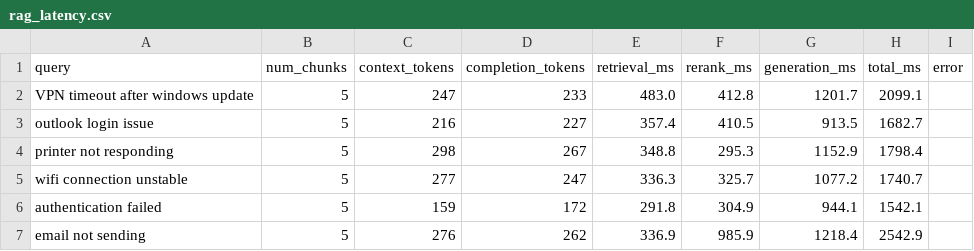
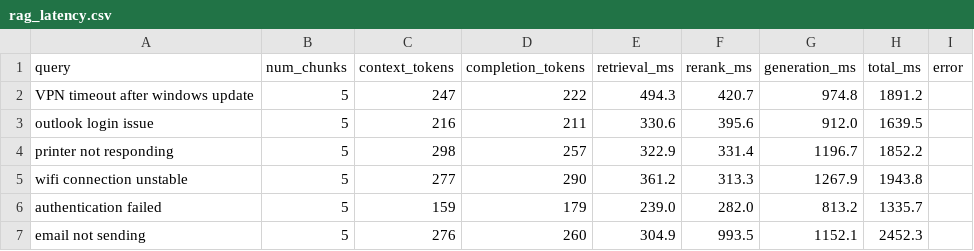
Before and after one commit to moad-cod/operational-intelligence-platform, a CSV file: backend/evaluation/benchmarks/rag_latency.csv, drawn as a sheet; only a part is shown; the diff covers the shown part only.

```diff
--- a/backend/evaluation/benchmarks/rag_latency.csv
+++ b/backend/evaluation/benchmarks/rag_latency.csv
@@ -1,7 +1,7 @@
 query,num_chunks,context_tokens,completion_tokens,retrieval_ms,rerank_ms,generation_ms,total_ms,error
-VPN timeout after windows update,5,247,233,483.0,412.8,1201.7,2099.1,
-outlook login issue,5,216,227,357.4,410.5,913.5,1682.7,
-printer not responding,5,298,267,348.8,295.3,1152.9,1798.4,
-wifi connection unstable,5,277,247,336.3,325.7,1077.2,1740.7,
-authentication failed,5,159,172,291.8,304.9,944.1,1542.1,
-email not sending,5,276,262,336.9,985.9,1218.4,2542.9,
+VPN timeout after windows update,5,247,222,494.3,420.7,974.8,1891.2,
+outlook login issue,5,216,211,330.6,395.6,912.0,1639.5,
+printer not responding,5,298,257,322.9,331.4,1196.7,1852.2,
+wifi connection unstable,5,277,290,361.2,313.3,1267.9,1943.8,
+authentication failed,5,159,179,239.0,282.0,813.2,1335.7,
+email not sending,5,276,260,304.9,993.5,1152.1,2452.3,
```
Also changed, not shown: 20 edited cells elsewhere in this file, backend/evaluation/benchmarks/reranking_latency.csv, backend/evaluation/rag_pipeline_results.csv, 23 other files.
